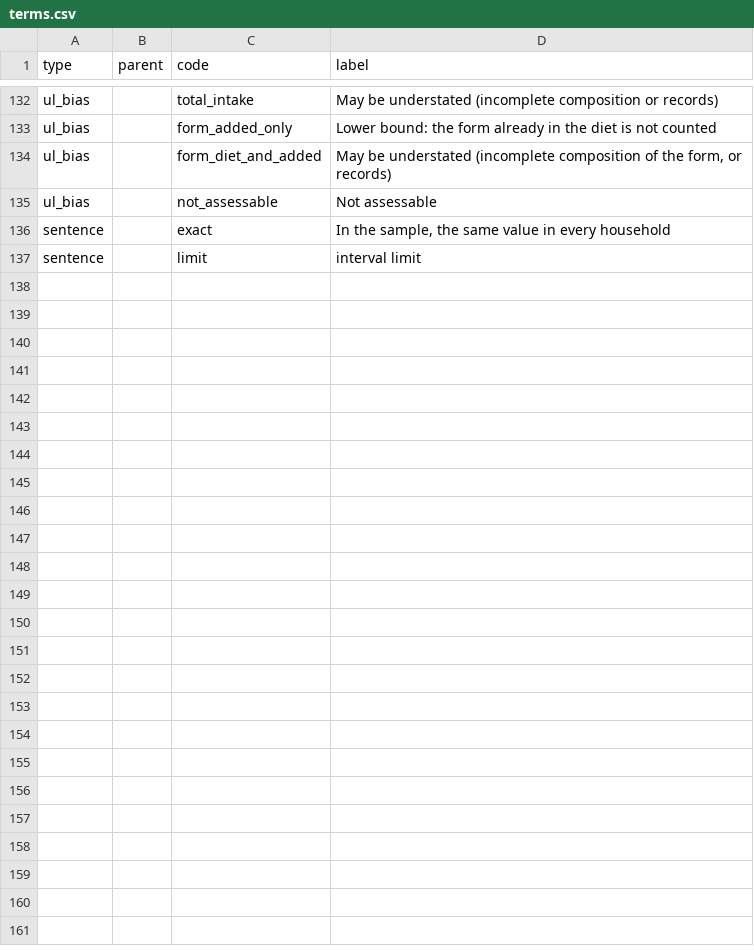
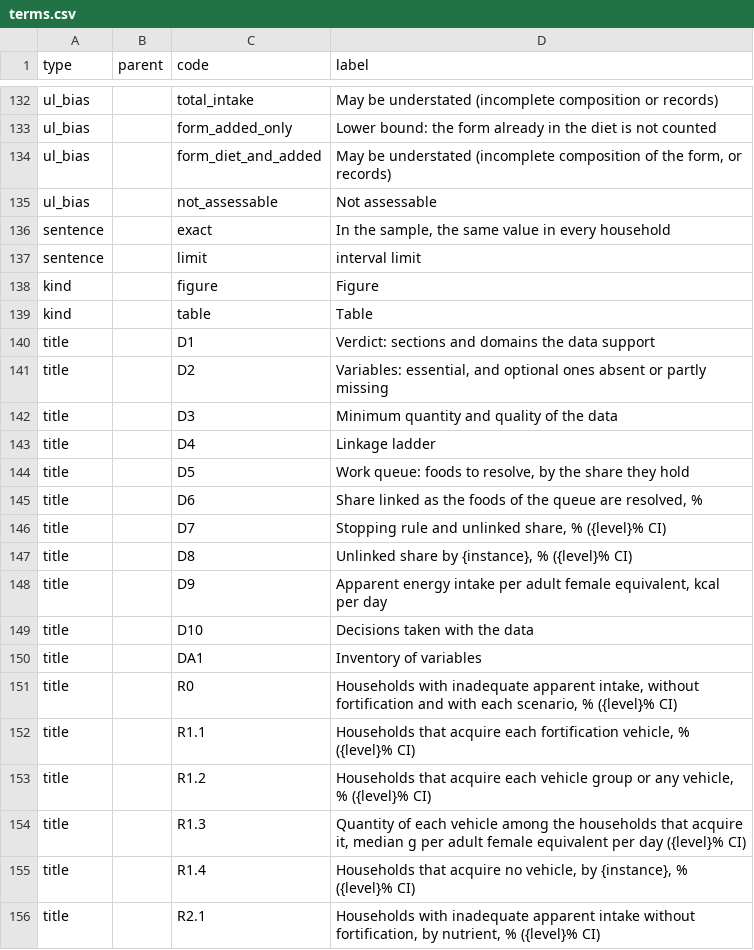
Before and after one commit to maicel1978/hcesfort, a CSV file: inst/report/en/terms.csv, drawn as a sheet; only a part is shown, gaps mark what is left out; the diff covers the shown part only.

```diff
--- a/inst/report/en/terms.csv
+++ b/inst/report/en/terms.csv
@@ -137 +137,20 @@ sentence,,exact,"In the sample, the same value in every household"
 sentence,,limit,interval limit
+kind,,figure,Figure
+kind,,table,Table
+title,,D1,Verdict: sections and domains the data support
+title,,D2,"Variables: essential, and optional ones absent or partly missing"
+title,,D3,Minimum quantity and quality of the data
+title,,D4,Linkage ladder
+title,,D5,"Work queue: foods to resolve, by the share they hold"
+title,,D6,"Share linked as the foods of the queue are resolved, %"
+title,,D7,"Stopping rule and unlinked share, % ({level}% CI)"
+title,,D8,"Unlinked share by {instance}, % ({level}% CI)"
+title,,D9,"Apparent energy intake per adult female equivalent, kcal per day"
+title,,D10,Decisions taken with the data
+title,,DA1,Inventory of variables
+title,,R0,"Households with inadequate apparent intake, without fortification and with each scenario, % ({level}% CI)"
+title,,R1.1,"Households that acquire each fortification vehicle, % ({level}% CI)"
+title,,R1.2,"Households that acquire each vehicle group or any vehicle, % ({level}% CI)"
+title,,R1.3,"Quantity of each vehicle among the households that acquire it, median g per adult female equivalent per day ({level}% CI)"
+title,,R1.4,"Households that acquire no vehicle, by {instance}, % ({level}% CI)"
+title,,R2.1,"Households with inadequate apparent intake without fortification, by nutrient, % ({level}% CI)"
```
Also changed, not shown: 14 added rows elsewhere in this file, inst/report/es/terms.csv, 16 other files.
